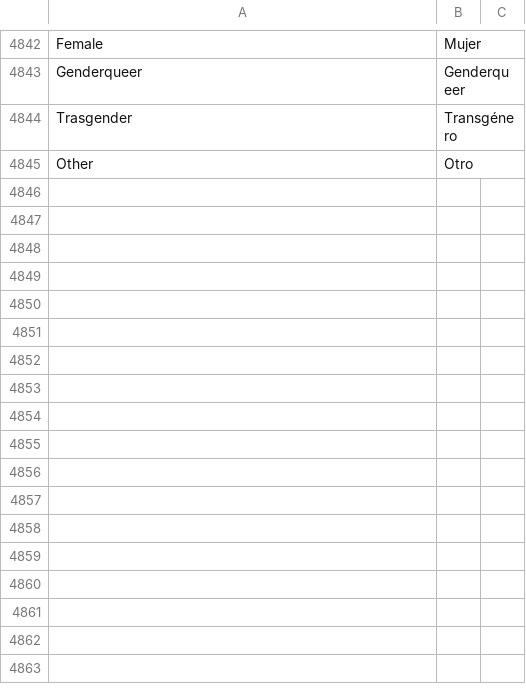
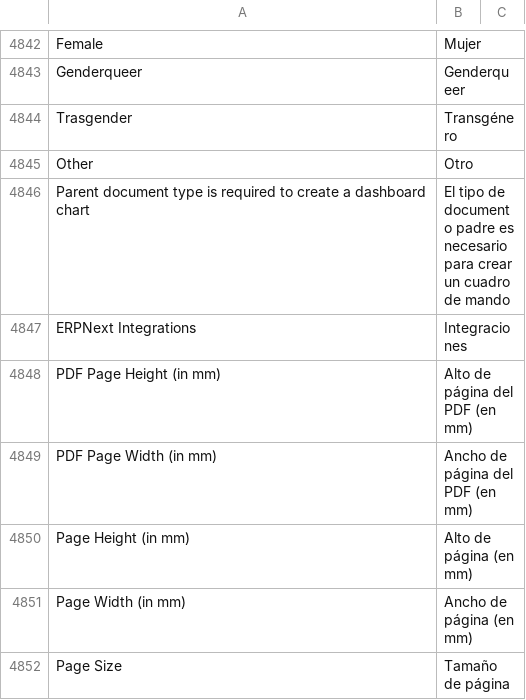
Before and after one commit to fproldan/frappe, a CSV file: frappe/translations/es.csv, drawn as a sheet; only a part is shown, gaps mark what is left out.

```diff
--- a/frappe/translations/es.csv
+++ b/frappe/translations/es.csv
@@ -5034 +5034,8 @@ Trasgender,Transgénero,
 Other,Otro,
+Parent document type is required to create a dashboard chart,El tipo de documento padre es necesario para crear un cuadro de mando,
+ERPNext Integrations,Integraciones,
+PDF Page Height (in mm),Alto de página del PDF (en mm),
+PDF Page Width (in mm),Ancho de página del PDF (en mm),
+Page Height (in mm),Alto de página (en mm),
+Page Width (in mm),Ancho de página (en mm),
+Page Size,Tamaño de página,
```
Also changed, not shown: 3 other files.
